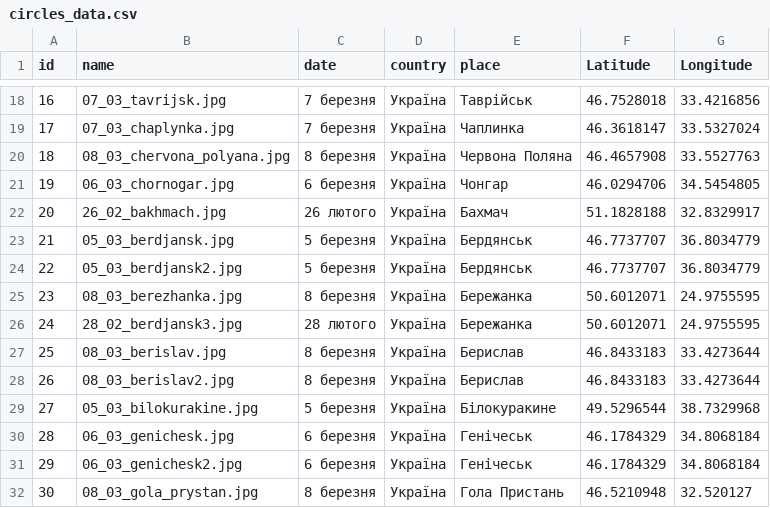
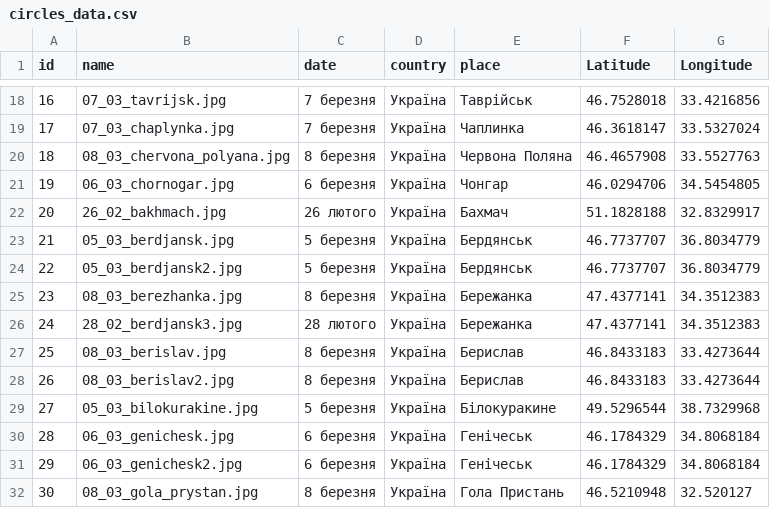
Before and after one commit to texty/ukr_resistance, a CSV file: data/circles_data.csv, drawn as a sheet; only a part is shown, gaps mark what is left out.

Commit message:
foto

```diff
--- a/data/circles_data.csv
+++ b/data/circles_data.csv
@@ -24,4 +24,4 @@ id,name,date,country,place,Latitude,Longitude
 22,05_03_berdjansk2.jpg,5 березня,Україна,Бердянськ,46.7737707,36.8034779
-23,08_03_berezhanka.jpg,8 березня,Україна,Бережанка,50.6012071,24.9755595
-24,28_02_berdjansk3.jpg,28 лютого,Україна,Бережанка,50.6012071,24.9755595
+23,08_03_berezhanka.jpg,8 березня,Україна,Бережанка,47.4377141,34.3512383
+24,28_02_berdjansk3.jpg,28 лютого,Україна,Бережанка,47.4377141,34.3512383
 25,08_03_berislav.jpg,8 березня,Україна,Берислав,46.8433183,33.4273644
```
